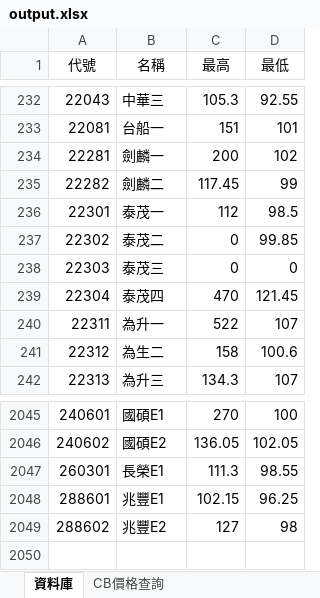
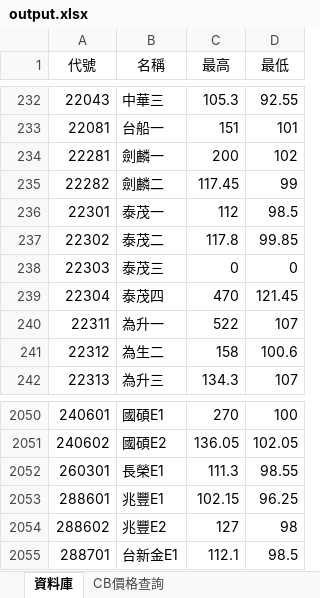
Before and after one commit to rexdashu168/cb168, an Excel workbook: output.xlsx, sheet 資料庫, drawn as a sheet; only a part is shown, gaps mark what is left out; values as stored, in another font and other column widths than the file's, no borders; the diff covers the shown part only; the diff names each change by its address in the sheet, - before the commit and + after, or states it on an @@ line.

```diff
--- a/output.xlsx (sheet 資料庫)
+++ b/output.xlsx (sheet 資料庫)
-C237 (最高): 0
+C237 (最高): 117.8
+row 2055: 288701 | 台新金E1 | 112.1 | 98.5
```
Also changed, not shown: 5 added rows elsewhere in this sheet.
